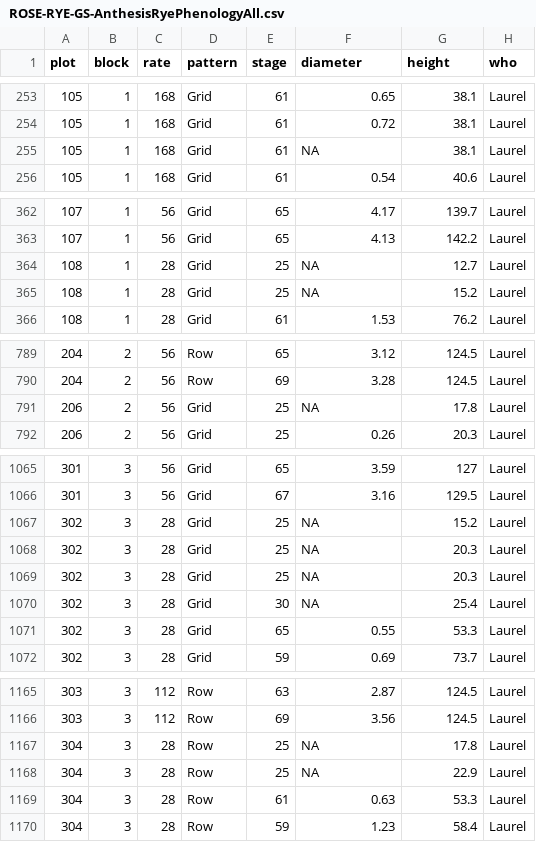
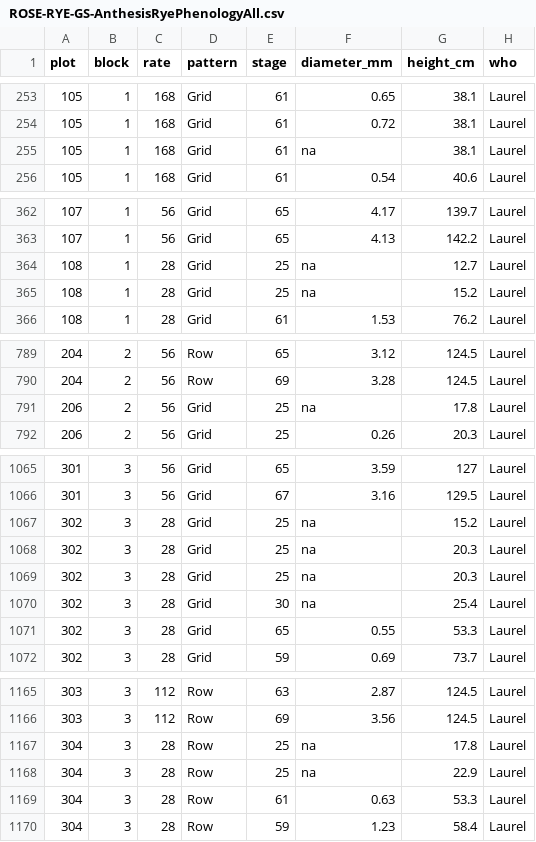
Before and after one commit to lew5444/rye-phenology-all, a CSV file: ROSE-RYE-GS-AnthesisRyePhenologyAll.csv, drawn as a sheet; only a part is shown, gaps mark what is left out; the diff covers the shown part only.

```diff
--- a/ROSE-RYE-GS-AnthesisRyePhenologyAll.csv
+++ b/ROSE-RYE-GS-AnthesisRyePhenologyAll.csv
@@ -1 +1 @@
-plot,block,rate,pattern,stage,diameter,height,who
+plot,block,rate,pattern,stage,diameter_mm,height_cm,who
@@ -254,3 +254,3 @@
 105,1,168,Grid,61,0.72,38.1,Laurel
-105,1,168,Grid,61,NA,38.1,Laurel
+105,1,168,Grid,61,na,38.1,Laurel
 105,1,168,Grid,61,0.54,40.6,Laurel
@@ -363,4 +363,4 @@
 107,1,56,Grid,65,4.13,142.2,Laurel
-108,1,28,Grid,25,NA,12.7,Laurel
-108,1,28,Grid,25,NA,15.2,Laurel
+108,1,28,Grid,25,na,12.7,Laurel
+108,1,28,Grid,25,na,15.2,Laurel
 108,1,28,Grid,61,1.53,76.2,Laurel
@@ -790,3 +790,3 @@
 204,2,56,Row,69,3.28,124.5,Laurel
-206,2,56,Grid,25,NA,17.8,Laurel
+206,2,56,Grid,25,na,17.8,Laurel
 206,2,56,Grid,25,0.26,20.3,Laurel
@@ -1066,6 +1066,6 @@
 301,3,56,Grid,67,3.16,129.5,Laurel
-302,3,28,Grid,25,NA,15.2,Laurel
-302,3,28,Grid,25,NA,20.3,Laurel
-302,3,28,Grid,25,NA,20.3,Laurel
-302,3,28,Grid,30,NA,25.4,Laurel
+302,3,28,Grid,25,na,15.2,Laurel
+302,3,28,Grid,25,na,20.3,Laurel
+302,3,28,Grid,25,na,20.3,Laurel
+302,3,28,Grid,30,na,25.4,Laurel
 302,3,28,Grid,65,0.55,53.3,Laurel
@@ -1166,4 +1166,4 @@
 303,3,112,Row,69,3.56,124.5,Laurel
-304,3,28,Row,25,NA,17.8,Laurel
-304,3,28,Row,25,NA,22.9,Laurel
+304,3,28,Row,25,na,17.8,Laurel
+304,3,28,Row,25,na,22.9,Laurel
 304,3,28,Row,61,0.63,53.3,Laurel
```
Also changed, not shown: 20 edited cells elsewhere in this file, ROSE-RYE-PLPG-AnthesisRyePhenologyAll.csv.
